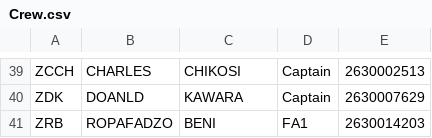
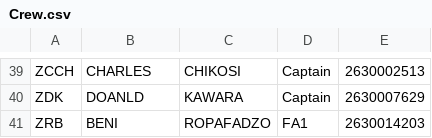
Before and after one commit to Chitsike/Loadsheet, a CSV file: Crew.csv, drawn as a sheet; only a part is shown, gaps mark what is left out.

Commit message:
Update Crew.csv

```diff
--- a/Crew.csv
+++ b/Crew.csv
@@ -40,2 +40,2 @@ ZCCH,CHARLES,CHIKOSI,Captain,2630002513
 ZDK,DOANLD,KAWARA,Captain,2630007629
-ZRB,ROPAFADZO,BENI,FA1,2630014203
+ZRB,BENI,ROPAFADZO,FA1,2630014203
```
